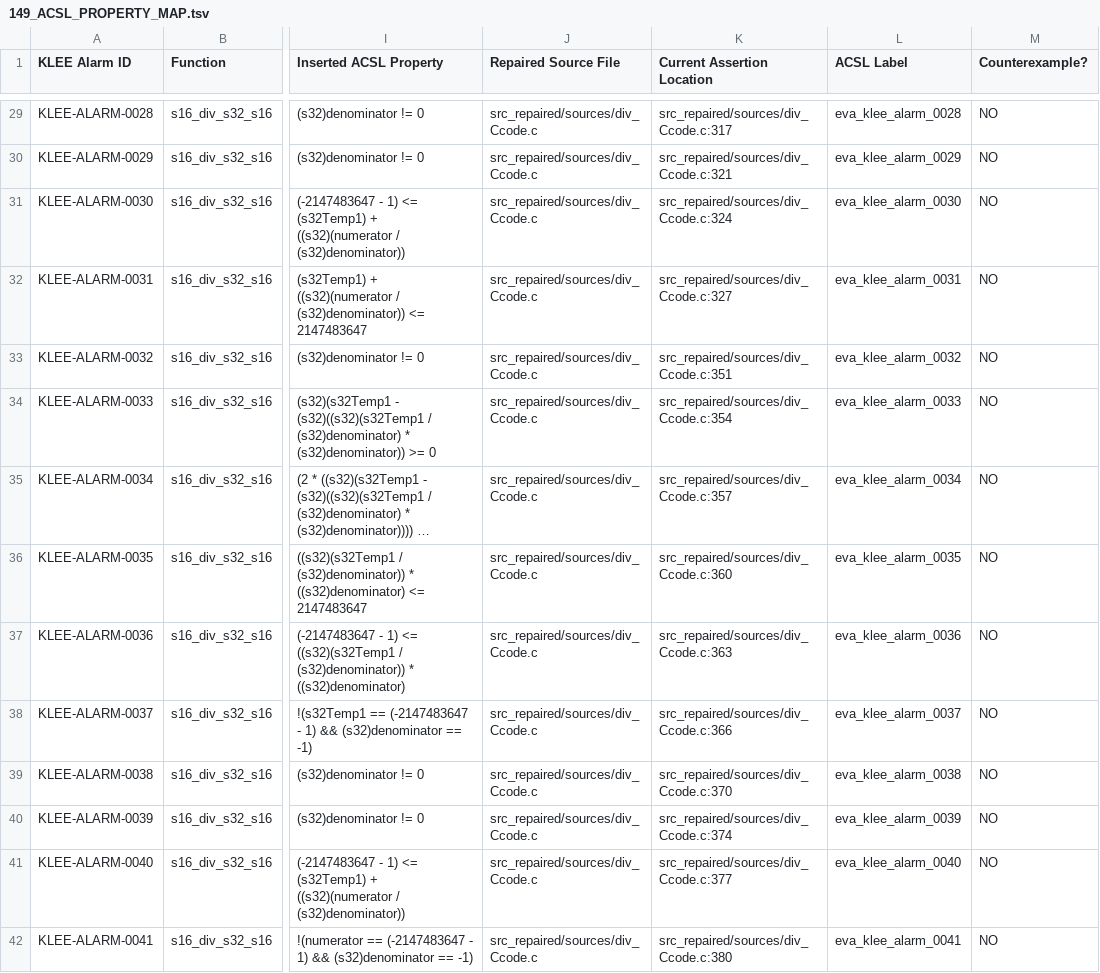
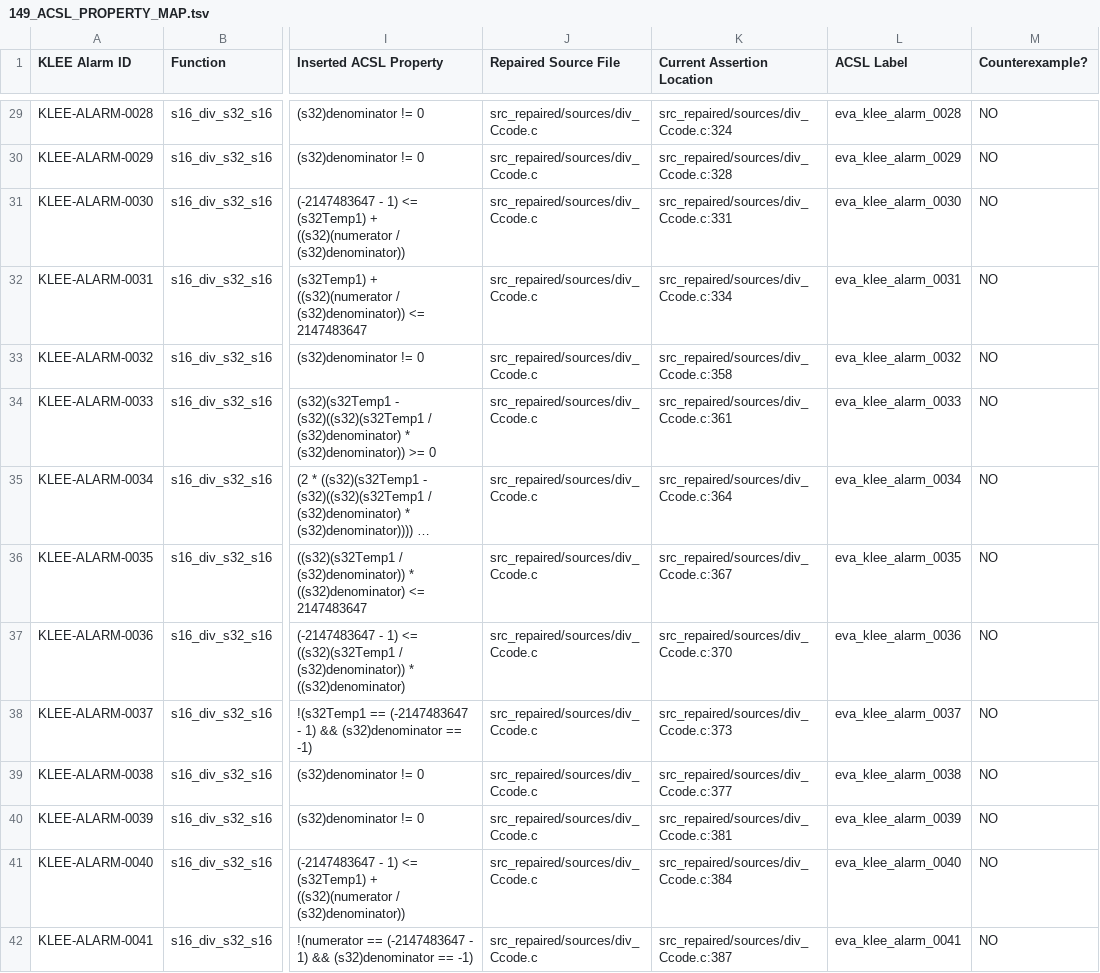
Before and after one commit to MatinMAB/Crouse-Frama-C, a TSV file: analysis/repair_phase/149_ACSL_PROPERTY_MAP.tsv, drawn as a sheet; only a part is shown, gaps mark what is left out; long unchanged cells end in …; the diff covers the shown part only; the diff names each change by its address in the sheet, - before the commit and + after, or states it on an @@ line.

```diff
--- a/analysis/repair_phase/149_ACSL_PROPERTY_MAP.tsv
+++ b/analysis/repair_phase/149_ACSL_PROPERTY_MAP.tsv
-K29 (Current Assertion Location): src_repaired/sources/div_Ccode.c:317
+K29 (Current Assertion Location): src_repaired/sources/div_Ccode.c:324
-K30 (Current Assertion Location): src_repaired/sources/div_Ccode.c:321
+K30 (Current Assertion Location): src_repaired/sources/div_Ccode.c:328
-K31 (Current Assertion Location): src_repaired/sources/div_Ccode.c:324
+K31 (Current Assertion Location): src_repaired/sources/div_Ccode.c:331
-K32 (Current Assertion Location): src_repaired/sources/div_Ccode.c:327
+K32 (Current Assertion Location): src_repaired/sources/div_Ccode.c:334
-K33 (Current Assertion Location): src_repaired/sources/div_Ccode.c:351
+K33 (Current Assertion Location): src_repaired/sources/div_Ccode.c:358
-K34 (Current Assertion Location): src_repaired/sources/div_Ccode.c:354
+K34 (Current Assertion Location): src_repaired/sources/div_Ccode.c:361
-K35 (Current Assertion Location): src_repaired/sources/div_Ccode.c:357
+K35 (Current Assertion Location): src_repaired/sources/div_Ccode.c:364
-K36 (Current Assertion Location): src_repaired/sources/div_Ccode.c:360
+K36 (Current Assertion Location): src_repaired/sources/div_Ccode.c:367
-K37 (Current Assertion Location): src_repaired/sources/div_Ccode.c:363
+K37 (Current Assertion Location): src_repaired/sources/div_Ccode.c:370
-K38 (Current Assertion Location): src_repaired/sources/div_Ccode.c:366
+K38 (Current Assertion Location): src_repaired/sources/div_Ccode.c:373
-K39 (Current Assertion Location): src_repaired/sources/div_Ccode.c:370
+K39 (Current Assertion Location): src_repaired/sources/div_Ccode.c:377
-K40 (Current Assertion Location): src_repaired/sources/div_Ccode.c:374
+K40 (Current Assertion Location): src_repaired/sources/div_Ccode.c:381
-K41 (Current Assertion Location): src_repaired/sources/div_Ccode.c:377
+K41 (Current Assertion Location): src_repaired/sources/div_Ccode.c:384
-K42 (Current Assertion Location): src_repaired/sources/div_Ccode.c:380
+K42 (Current Assertion Location): src_repaired/sources/div_Ccode.c:387
```
Also changed, not shown: 132 edited cells elsewhere in this file, analysis/repair_phase/149_TARGET_REPAIR_MANIFEST.tsv, analysis/repair_phase/48_CONFIRMED_REPAIR_TARGETS.tsv, 47 other files.
